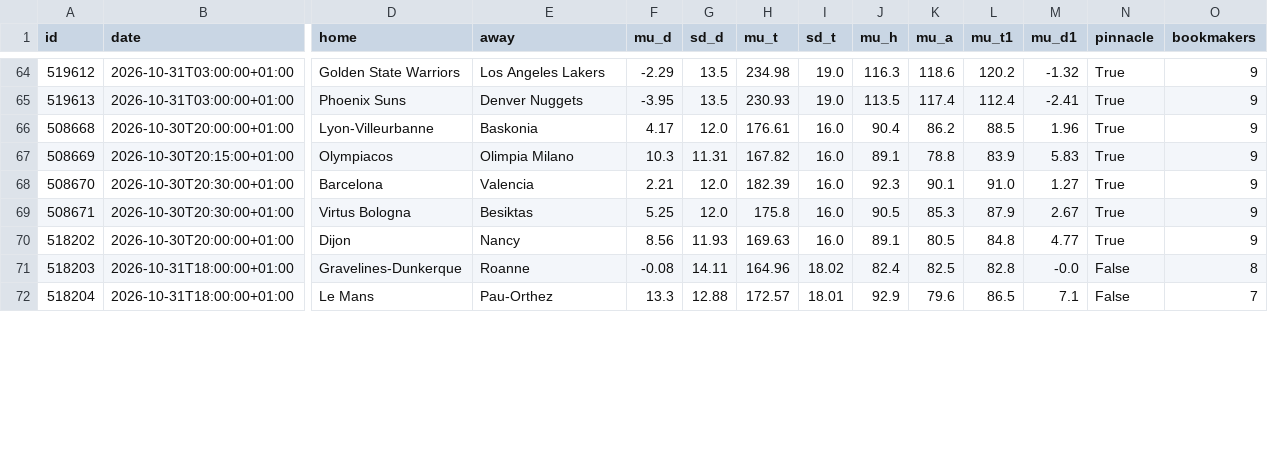
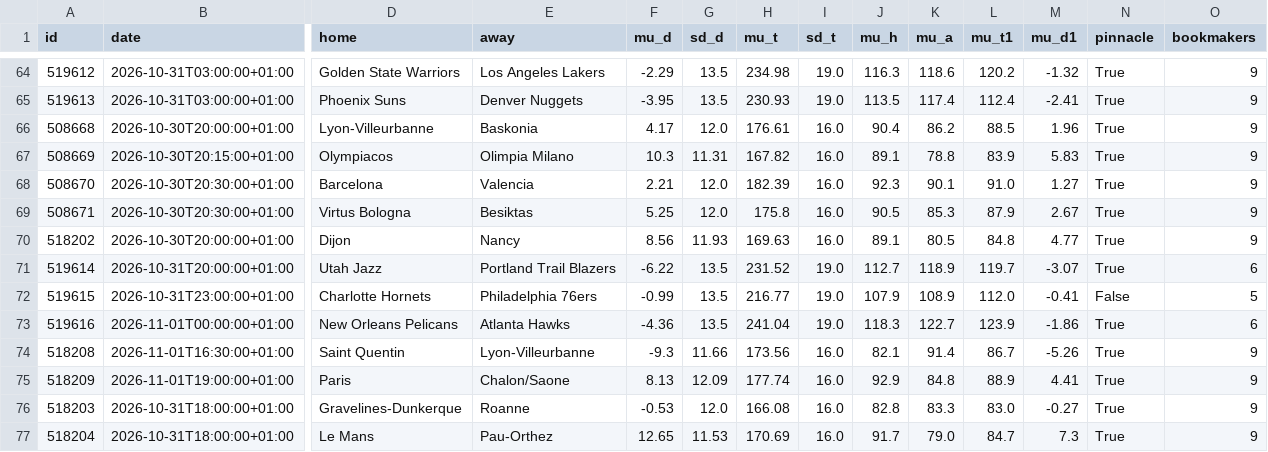
Before and after one commit to tessoncharles-sys/paris-data, a CSV file: data/raw/basket/predictions.csv, drawn as a sheet; only a part is shown, gaps mark what is left out; addresses are those after the commit; rows hold the shown columns only; the diff covers the shown part only; the diff names each change by its address in the sheet, - before the commit and + after, or states it on an @@ line.

```diff
--- a/data/raw/basket/predictions.csv
+++ b/data/raw/basket/predictions.csv
+row 71: 519614 | 2026-10-31T20:00:00+01:00 | Utah Jazz | Portland Trail Blazers | -6.22 | 13.5 | 231.52 | 19.0 | 112.7 | 118.9 | 119.7 | -3.07 | True | 6
+row 72: 519615 | 2026-10-31T23:00:00+01:00 | Charlotte Hornets | Philadelphia 76ers | -0.99 | 13.5 | 216.77 | 19.0 | 107.9 | 108.9 | 112.0 | -0.41 | False | 5
+row 73: 519616 | 2026-11-01T00:00:00+01:00 | New Orleans Pelicans | Atlanta Hawks | -4.36 | 13.5 | 241.04 | 19.0 | 118.3 | 122.7 | 123.9 | -1.86 | True | 6
+row 74: 518208 | 2026-11-01T16:30:00+01:00 | Saint Quentin | Lyon-Villeurbanne | -9.3 | 11.66 | 173.56 | 16.0 | 82.1 | 91.4 | 86.7 | -5.26 | True | 9
+row 75: 518209 | 2026-11-01T19:00:00+01:00 | Paris | Chalon/Saone | 8.13 | 12.09 | 177.74 | 16.0 | 92.9 | 84.8 | 88.9 | 4.41 | True | 9
-F76 (mu_d): -0.08
+F76 (mu_d): -0.53
-G76 (sd_d): 14.11
+G76 (sd_d): 12.0
-H76 (mu_t): 164.96
+H76 (mu_t): 166.08
-I76 (sd_t): 18.02
+I76 (sd_t): 16.0
-J76 (mu_h): 82.4
+J76 (mu_h): 82.8
-K76 (mu_a): 82.5
+K76 (mu_a): 83.3
-L76 (mu_t1): 82.8
+L76 (mu_t1): 83.0
-M76 (mu_d1): -0.0
+M76 (mu_d1): -0.27
-N76:N77 (pinnacle): False
+N76:N77 (pinnacle): True
-O76 (bookmakers): 8
+O76 (bookmakers): 9
-F77 (mu_d): 13.3
+F77 (mu_d): 12.65
-G77 (sd_d): 12.88
+G77 (sd_d): 11.53
-H77 (mu_t): 172.57
+H77 (mu_t): 170.69
-I77 (sd_t): 18.01
+I77 (sd_t): 16.0
-J77 (mu_h): 92.9
+J77 (mu_h): 91.7
-K77 (mu_a): 79.6
+K77 (mu_a): 79.0
-L77 (mu_t1): 86.5
+L77 (mu_t1): 84.7
-M77 (mu_d1): 7.1
+M77 (mu_d1): 7.3
-O77 (bookmakers): 7
+O77 (bookmakers): 9
```
Also changed, not shown: 30 edited cells elsewhere in this file, data/raw/basket/results.csv, data/raw/handball/predictions.csv, 25 other files.
